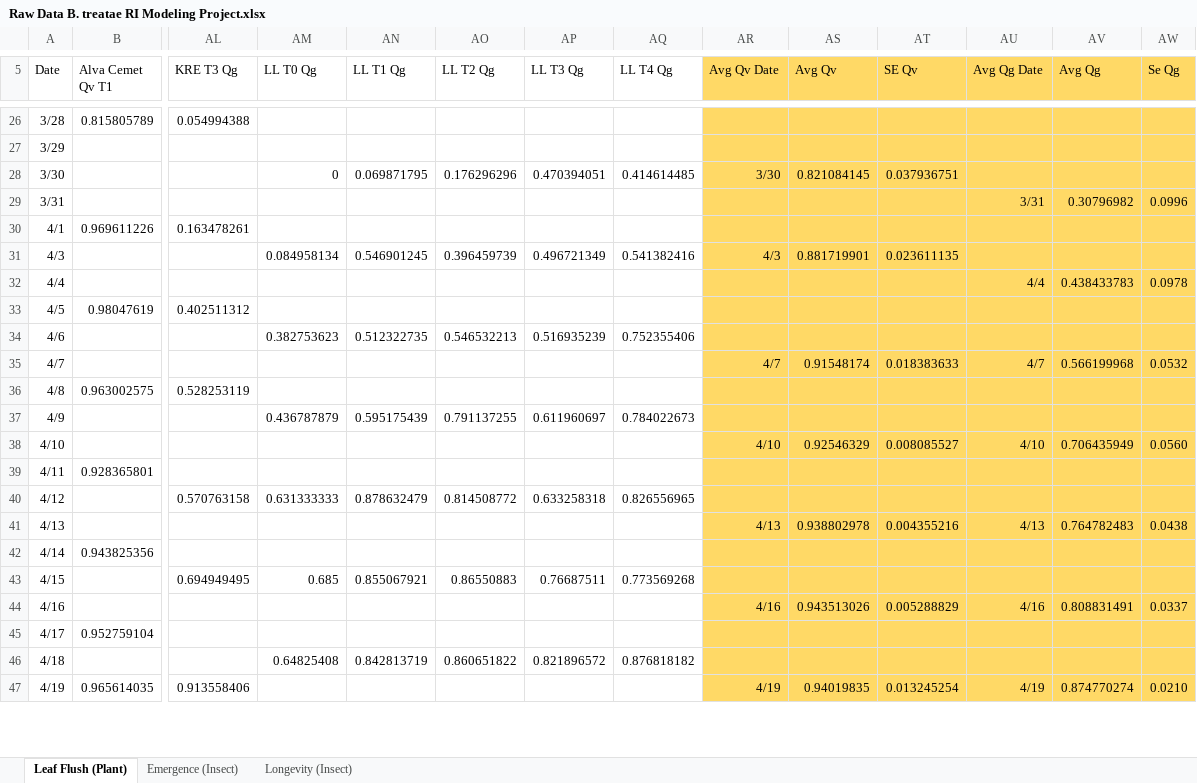
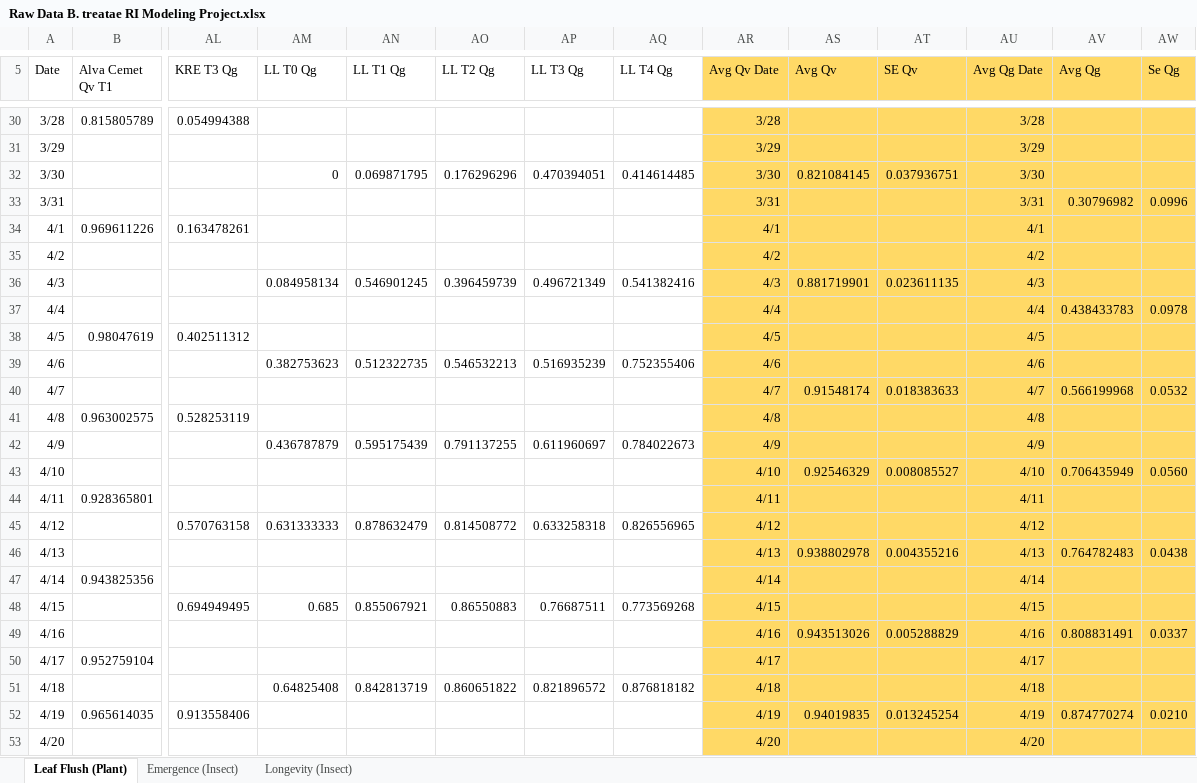
Before and after one commit to sbordyak/TemporalIsolation, an Excel workbook: data/rawdata/Raw Data B. treatae RI Modeling Project.xlsx, sheet Leaf Flush (Plant), drawn as a sheet; only a part is shown, gaps mark what is left out; values as stored, in another font and other column widths than the file's, no borders; charts and pictures not drawn; addresses are those after the commit; rows hold the shown columns only; the diff covers the shown part only; the diff names each change by its address in the sheet, - before the commit and + after, or states it on an @@ line.

```diff
--- a/data/rawdata/Raw Data B. treatae RI Modeling Project.xlsx (sheet Leaf Flush (Plant))
+++ b/data/rawdata/Raw Data B. treatae RI Modeling Project.xlsx (sheet Leaf Flush (Plant))
-AR30 (Avg Qv Date): (empty)
+AR30 (Avg Qv Date): 3/28
-AU30 (Avg Qg Date): (empty)
+AU30 (Avg Qg Date): 3/28
-AR31 (Avg Qv Date): (empty)
+AR31 (Avg Qv Date): 3/29
-AU31 (Avg Qg Date): (empty)
+AU31 (Avg Qg Date): 3/29
-AU32 (Avg Qg Date): (empty)
+AU32 (Avg Qg Date): 3/30
-AR33 (Avg Qv Date): (empty)
+AR33 (Avg Qv Date): 3/31
-AR34 (Avg Qv Date): (empty)
+AR34 (Avg Qv Date): 4/1
-AU34 (Avg Qg Date): (empty)
+AU34 (Avg Qg Date): 4/1
+row 35: 4/2 |  |  |  |  |  |  |  | 4/2 |  |  | 4/2
-AU36 (Avg Qg Date): (empty)
+AU36 (Avg Qg Date): 4/3
-AR37 (Avg Qv Date): (empty)
+AR37 (Avg Qv Date): 4/4
-AR38 (Avg Qv Date): (empty)
+AR38 (Avg Qv Date): 4/5
-AU38 (Avg Qg Date): (empty)
+AU38 (Avg Qg Date): 4/5
-AR39 (Avg Qv Date): (empty)
+AR39 (Avg Qv Date): 4/6
-AU39 (Avg Qg Date): (empty)
+AU39 (Avg Qg Date): 4/6
-AR41 (Avg Qv Date): (empty)
+AR41 (Avg Qv Date): 4/8
-AU41 (Avg Qg Date): (empty)
+AU41 (Avg Qg Date): 4/8
-AR42 (Avg Qv Date): (empty)
+AR42 (Avg Qv Date): 4/9
-AU42 (Avg Qg Date): (empty)
+AU42 (Avg Qg Date): 4/9
-AR44 (Avg Qv Date): (empty)
+AR44 (Avg Qv Date): 4/11
-AU44 (Avg Qg Date): (empty)
+AU44 (Avg Qg Date): 4/11
-AR45 (Avg Qv Date): (empty)
+AR45 (Avg Qv Date): 4/12
-AU45 (Avg Qg Date): (empty)
+AU45 (Avg Qg Date): 4/12
-AR47 (Avg Qv Date): (empty)
+AR47 (Avg Qv Date): 4/14
-AU47 (Avg Qg Date): (empty)
+AU47 (Avg Qg Date): 4/14
-AR48 (Avg Qv Date): (empty)
+AR48 (Avg Qv Date): 4/15
-AU48 (Avg Qg Date): (empty)
+AU48 (Avg Qg Date): 4/15
-AR50 (Avg Qv Date): (empty)
+AR50 (Avg Qv Date): 4/17
-AU50 (Avg Qg Date): (empty)
+AU50 (Avg Qg Date): 4/17
-AR51 (Avg Qv Date): (empty)
+AR51 (Avg Qv Date): 4/18
-AU51 (Avg Qg Date): (empty)
+AU51 (Avg Qg Date): 4/18
+row 53: 4/20 |  |  |  |  |  |  |  | 4/20 |  |  | 4/20
```
Also changed, not shown: 5 added rows and 32 edited cells elsewhere in this sheet, sheet Emergence (Insect), charts or pictures, 38 other files.
